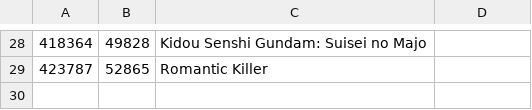
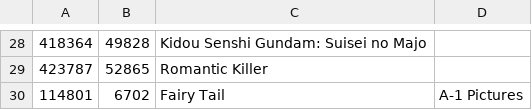
Before and after one commit to Arial-Z/Romaji-Renamer, a TSV file: override-ID-animes.tsv, drawn as a sheet; only a part is shown, gaps mark what is left out; the diff names each change by its address in the sheet, - before the commit and + after, or states it on an @@ line.

Commit message:
Update override-ID-animes.tsv

```diff
--- a/override-ID-animes.tsv
+++ b/override-ID-animes.tsv
+row 30: 114801 | 6702 | Fairy Tail | A-1 Pictures
```
